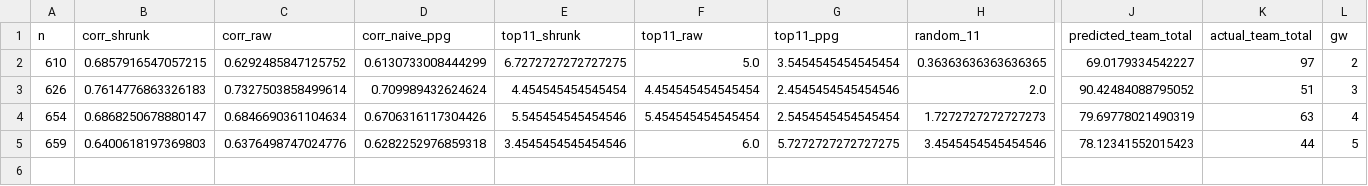
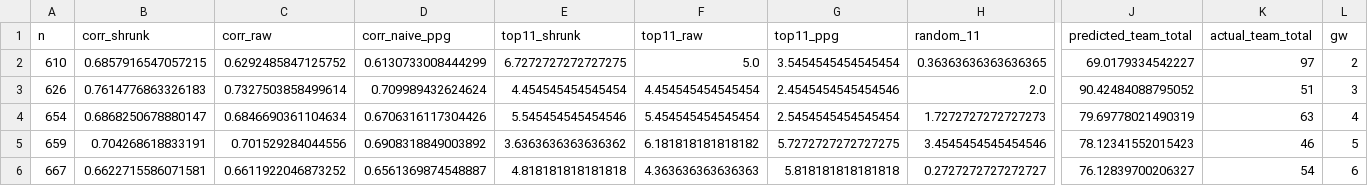
Before and after one commit to cateingle82-wq/fpl-project-, a CSV file: backtest_results.csv, drawn as a sheet; only a part is shown, gaps mark what is left out; rows hold the shown columns only; the diff names each change by its address in the sheet, - before the commit and + after, or states it on an @@ line.

```diff
--- a/backtest_results.csv
+++ b/backtest_results.csv
-B5 (corr_shrunk): 0.6400618197369803
+B5 (corr_shrunk): 0.704268618833191
-C5 (corr_raw): 0.6376498747024776
+C5 (corr_raw): 0.701529284044556
-D5 (corr_naive_ppg): 0.6282252976859318
+D5 (corr_naive_ppg): 0.6908318849003892
-E5 (top11_shrunk): 3.4545454545454546
+E5 (top11_shrunk): 3.6363636363636362
-F5 (top11_raw): 6.0
+F5 (top11_raw): 6.181818181818182
-K5 (actual_team_total): 44
+K5 (actual_team_total): 46
+row 6: 667 | 0.6622715586071581 | 0.6611922046873252 | 0.6561369874548887 | 4.818181818181818 | 4.363636363636363 | 5.818181818181818 | 0.2727272727272727 | 76.12839700206327 | 54 | 6
```
Also changed, not shown: chip_log.csv, 4 other files.
